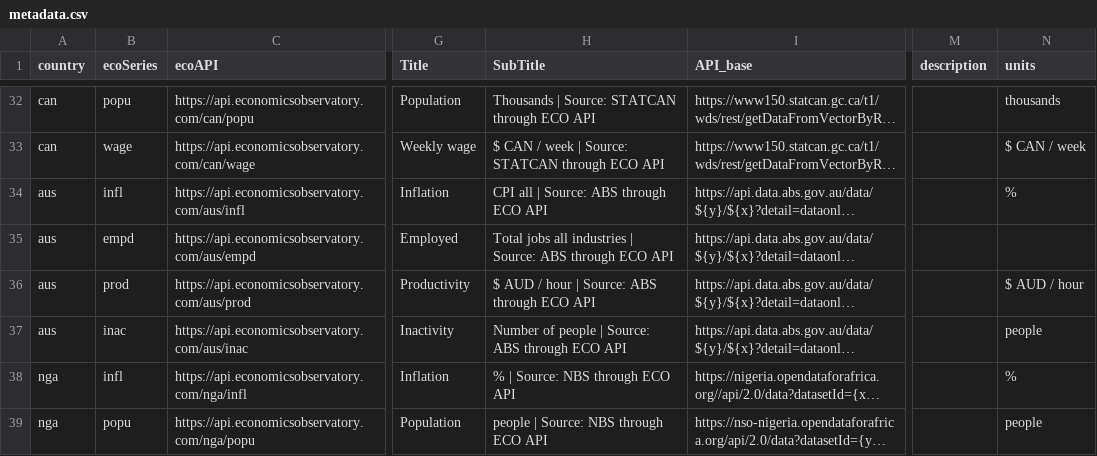
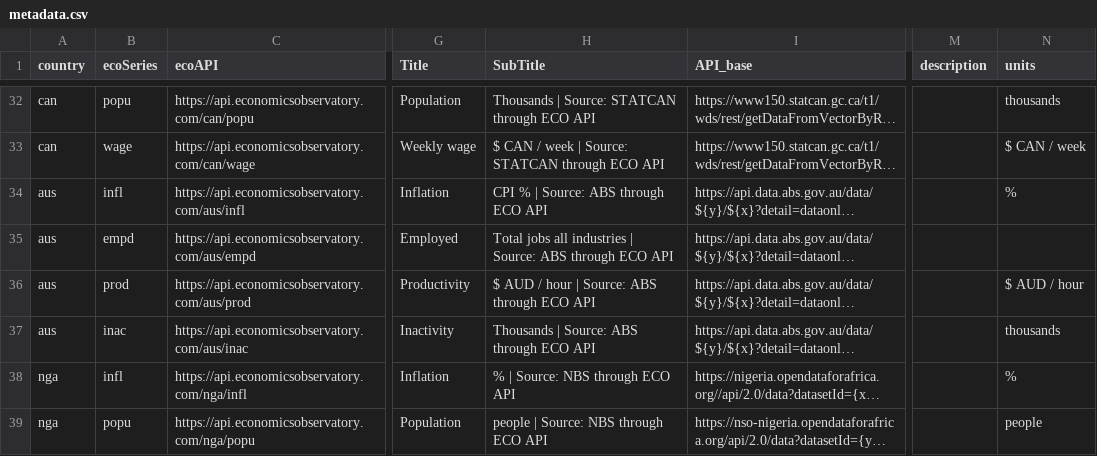
Before and after one commit to dev-grizzly/api, a CSV file: metadata.csv, drawn as a sheet; only a part is shown, gaps mark what is left out; long unchanged cells end in …; the diff names each change by its address in the sheet, - before the commit and + after, or states it on an @@ line.

Commit message:
updates aus

```diff
--- a/metadata.csv
+++ b/metadata.csv
-H34 (SubTitle): CPI all | Source: ABS through ECO API
+H34 (SubTitle): CPI % | Source: ABS through ECO API
-H37 (SubTitle): Number of people | Source: ABS through ECO API
+H37 (SubTitle): Thousands | Source: ABS through ECO API
-N37 (units): people
+N37 (units): thousands
```
